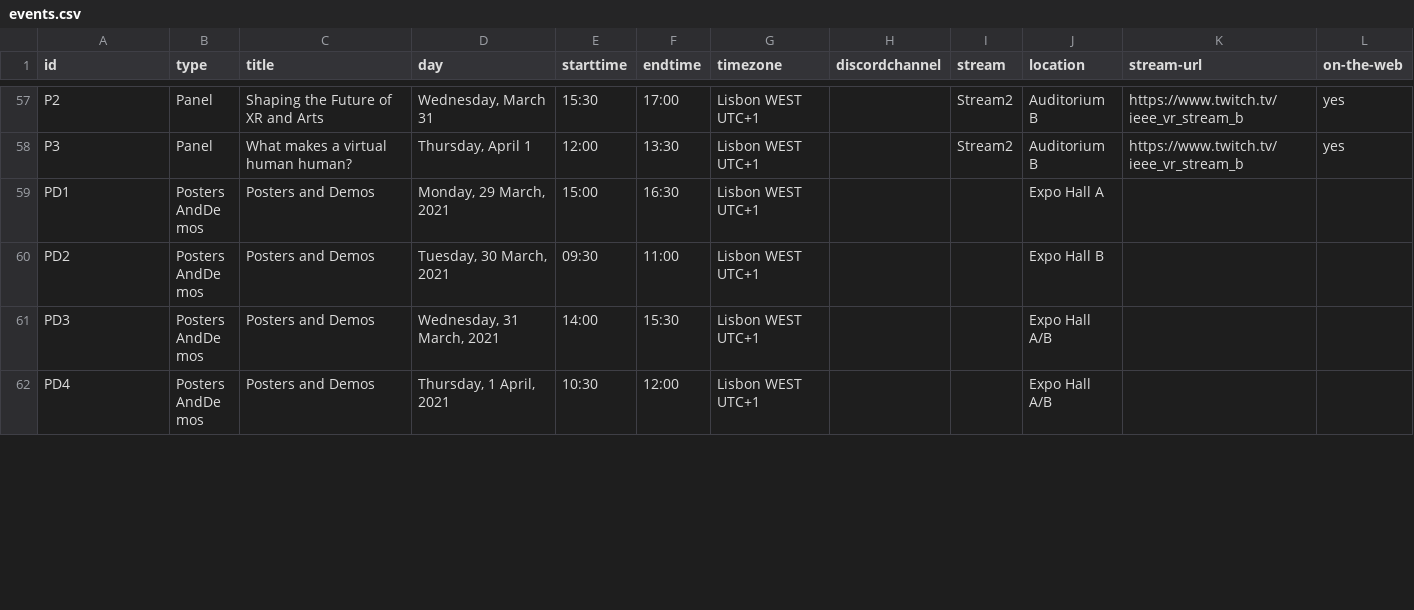
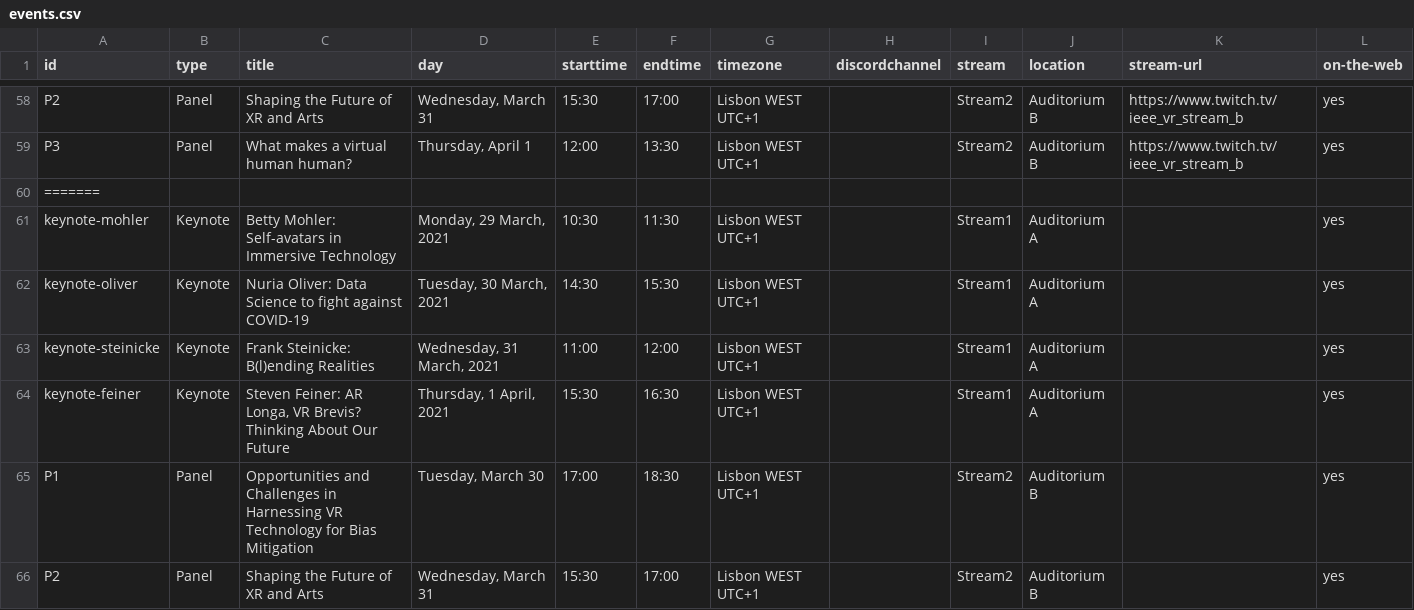
Before and after one commit to ieeevr/2021, a CSV file: _data/events.csv, drawn as a sheet; only a part is shown, gaps mark what is left out; the shorter side is filled out with more unchanged rows; the diff covers the shown part only.

Commit message:
Update events.csv

```diff
--- a/_data/events.csv
+++ b/_data/events.csv
@@ -58 +59,8 @@ P2,Panel,Shaping the Future of XR and Arts,"Wednesday, March 31",15:30,17:00,Lis
 P3,Panel,What makes a virtual human human?,"Thursday, April 1",12:00,13:30,Lisbon WEST UTC+1,,Stream2,Auditorium B,https://www.twitch.tv/ieee_vr_stream_b,yes
+=======
+keynote-mohler,Keynote,Betty Mohler: Self-avatars in Immersive Technology,"Monday, 29 March, 2021",10:30,11:30,Lisbon WEST UTC+1,,Stream1,Auditorium A,,yes
+keynote-oliver,Keynote,Nuria Oliver: Data Science to fight against COVID-19,"Tuesday, 30 March, 2021",14:30,15:30,Lisbon WEST UTC+1,,Stream1,Auditorium A,,yes
+keynote-steinicke,Keynote,Frank Steinicke: B(l)ending Realities,"Wednesday, 31 March, 2021",11:00,12:00,Lisbon WEST UTC+1,,Stream1,Auditorium A,,yes
+keynote-feiner,Keynote,"Steven Feiner: AR Longa, VR Brevis? Thinking About Our Future","Thursday, 1 April, 2021",15:30,16:30,Lisbon WEST UTC+1,,Stream1,Auditorium A,,yes
+P1,Panel,Opportunities and Challenges in Harnessing VR Technology for Bias Mitigation,"Tuesday, March 30",17:00,18:30,Lisbon WEST UTC+1,,Stream2,Auditorium B,,yes
+P2,Panel,Shaping the Future of XR and Arts,"Wednesday, March 31",15:30,17:00,Lisbon WEST UTC+1,,Stream2,Auditorium B,,yes
```
Also changed, not shown: 9 added rows and 25 edited cells elsewhere in this file.
